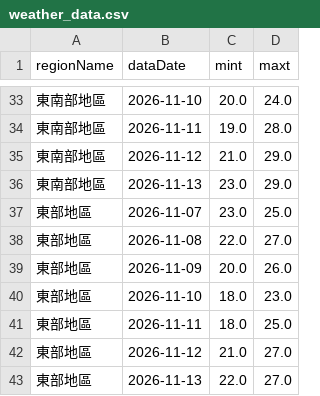
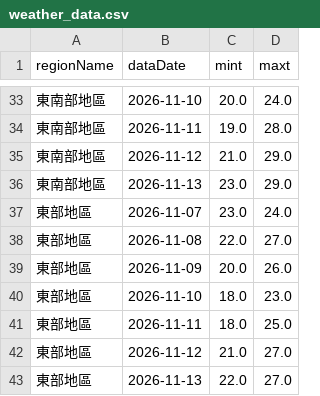
Before and after one commit to A0966411725-png/HW1-CWA-Weather, a CSV file: weather_data.csv, drawn as a sheet; only a part is shown, gaps mark what is left out; the diff covers the shown part only.

```diff
--- a/weather_data.csv
+++ b/weather_data.csv
@@ -36,3 +36,3 @@
 東南部地區,2026-11-13,23.0,29.0
-東部地區,2026-11-07,23.0,25.0
+東部地區,2026-11-07,23.0,24.0
 東部地區,2026-11-08,22.0,27.0
```
Also changed, not shown: 5 edited cells elsewhere in this file, 1 other file.
